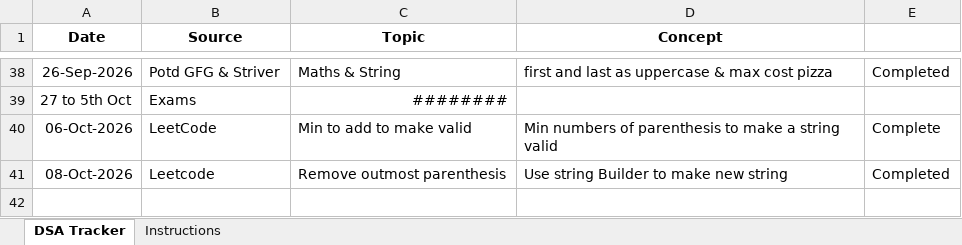
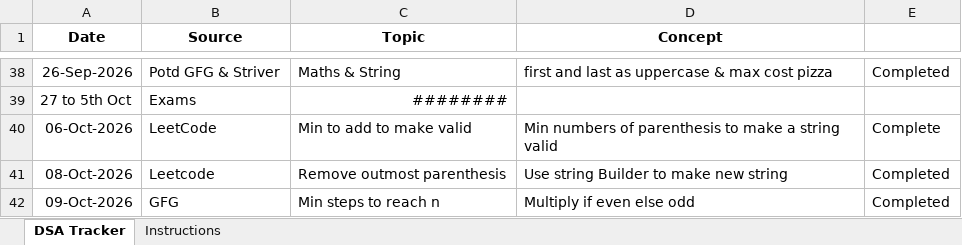
Before and after one commit to jayanthid557/Leet-codes-DSA-Journey, an Excel workbook: DSA_Tracker.xlsx, sheet DSA Tracker, drawn as a sheet; only a part is shown, gaps mark what is left out; values as stored, in another font and other column widths than the file's, no borders; the diff names each change by its address in the sheet, - before the commit and + after, or states it on an @@ line.

```diff
--- a/DSA_Tracker.xlsx (sheet DSA Tracker)
+++ b/DSA_Tracker.xlsx (sheet DSA Tracker)
+row 42: 09-Oct-2026 | GFG | Min steps to reach n | Multiply if even else odd | Completed
```
Also changed, not shown: 2 other files.
